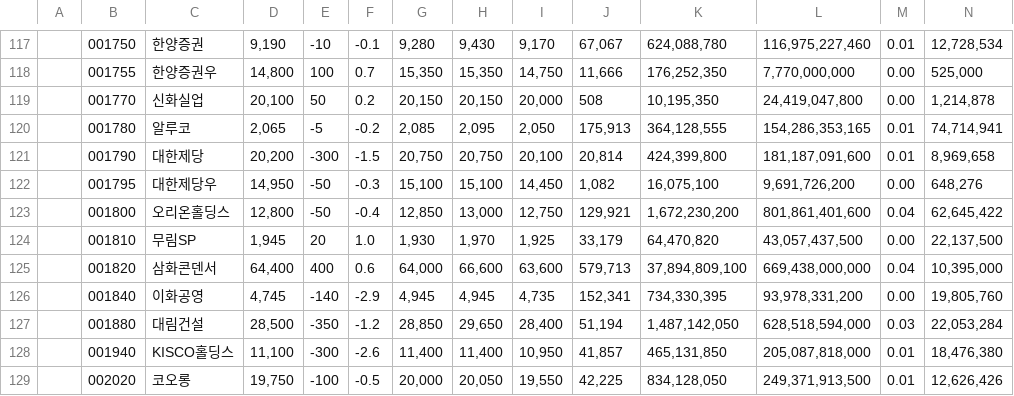
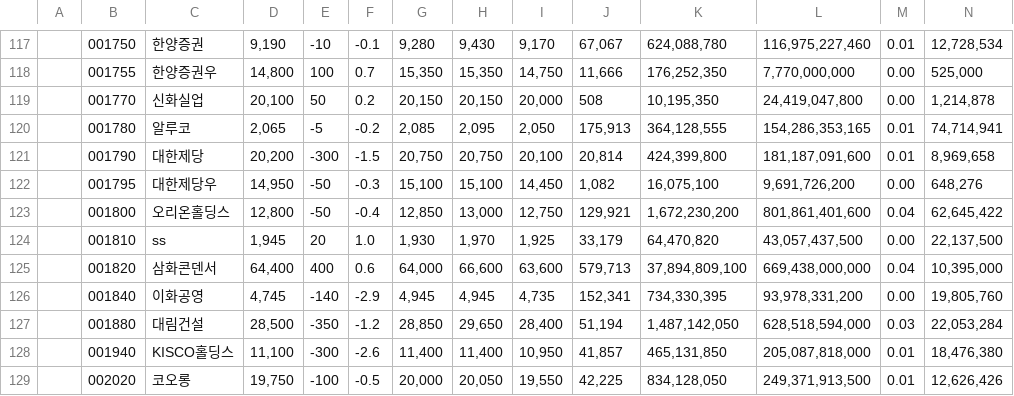
Before and after one commit to Pringles-ver-01/muffin_backend_java, a CSV file: src/main/resources/static/stocks.csv, drawn as a sheet; only a part is shown, gaps mark what is left out.

```diff
--- a/src/main/resources/static/stocks.csv
+++ b/src/main/resources/static/stocks.csv
@@ -123,3 +123,3 @@
 ,001800,오리온홀딩스,"12,800","-50","-0.4","12,850","13,000","12,750","129,921","1,672,230,200","801,861,401,600","0.04","62,645,422"
-,001810,무림SP,"1,945","20","1.0","1,930","1,970","1,925","33,179","64,470,820","43,057,437,500","0.00","22,137,500"
+,001810,ss,"1,945","20","1.0","1,930","1,970","1,925","33,179","64,470,820","43,057,437,500","0.00","22,137,500"
 ,001820,삼화콘덴서,"64,400","400","0.6","64,000","66,600","63,600","579,713","37,894,809,100","669,438,000,000","0.04","10,395,000"
```
Also changed, not shown: 31 other files.
